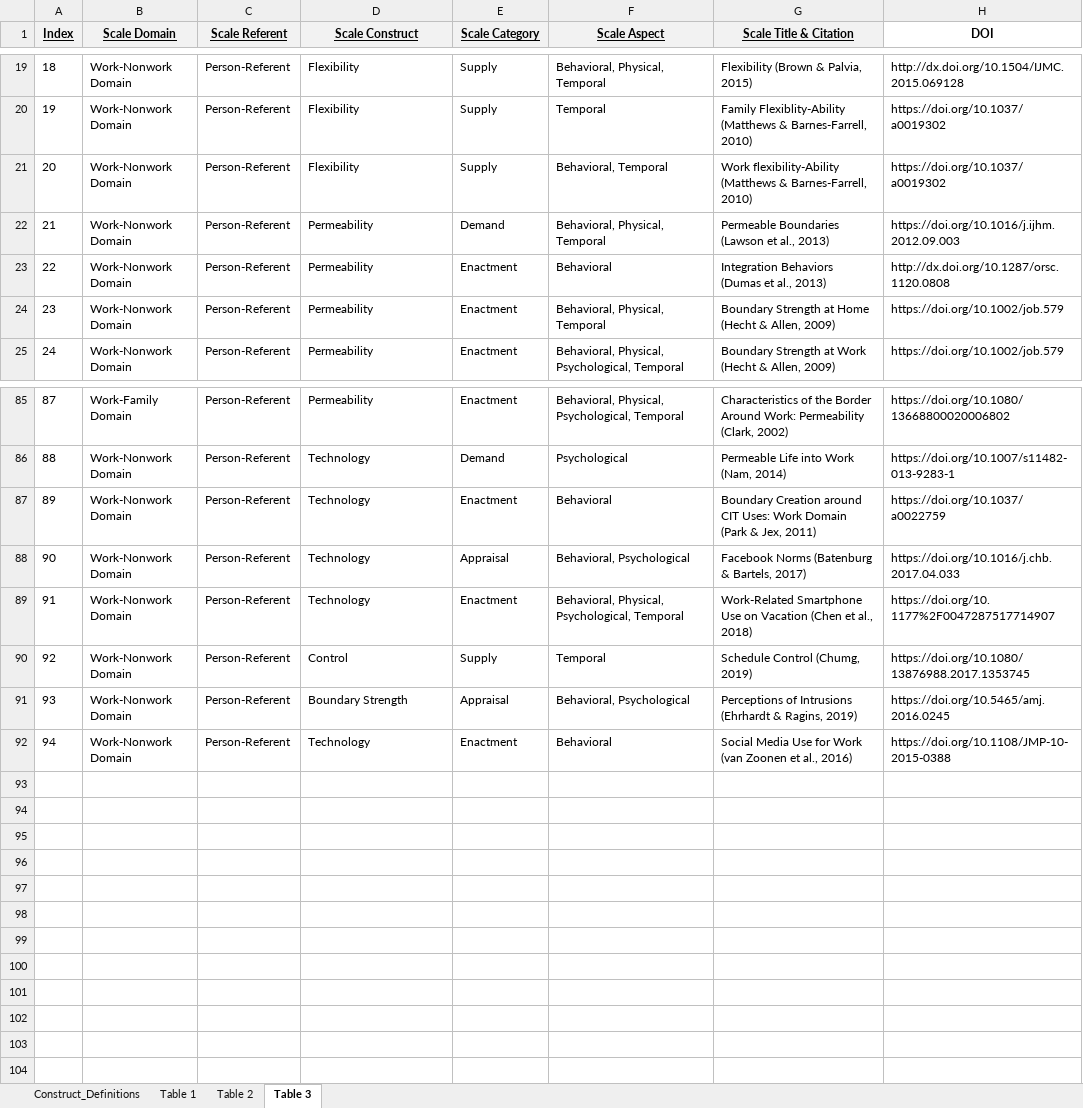
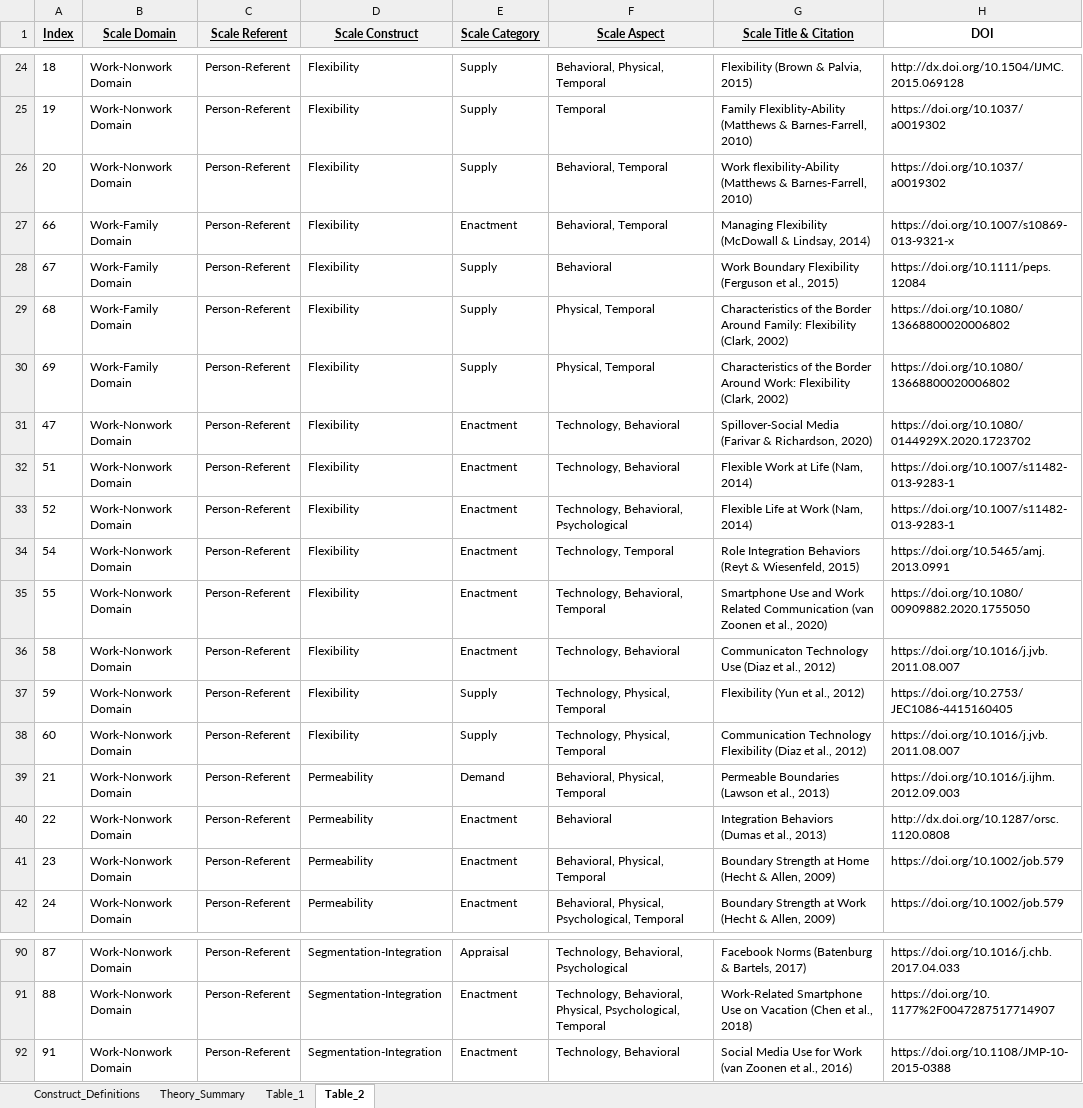
Before and after one commit to sluseallab/boundary_management_taxonomy, an Excel workbook: docs/data/Boundary_Management_Tables.xlsx, sheet Table_2, drawn as a sheet; only a part is shown, gaps mark what is left out; values as stored, in another font and other column widths than the file's, no borders; removed rows and columns are numbered as before the commit, all else as after; the diff covers the shown part only; the diff names each change by its address in the sheet, - before the commit and + after, or states it on an @@ line.

```diff
--- a/docs/data/Boundary_Management_Tables.xlsx (sheet Table_2)
+++ b/docs/data/Boundary_Management_Tables.xlsx (sheet Table_2)
-sheet tab: Table 1
+sheet tab: Theory_Summary
-sheet tab: Table 2
+sheet tab: Table_1
-sheet tab: Table 3
+sheet tab: Table_2
+row 27: 66 | Work-Family Domain | Person-Referent | Flexibility | Enactment | Behavioral, Temporal | Managing Flexibility (McDowall & Lindsay, 2014) | https://doi.org/10.1007/s10869-013-9321-x
+row 28: 67 | Work-Family Domain | Person-Referent | Flexibility | Supply | Behavioral | Work Boundary Flexibility (Ferguson et al., 2015) | https://doi.org/10.1111/peps.12084
+row 29: 68 | Work-Family Domain | Person-Referent | Flexibility | Supply | Physical, Temporal | Characteristics of the Border Around Family: Flexibility (Clark, 2002) | https://doi.org/10.1080/13668800020006802
+row 30: 69 | Work-Family Domain | Person-Referent | Flexibility | Supply | Physical, Temporal | Characteristics of the Border Around Work: Flexibility (Clark, 2002) | https://doi.org/10.1080/13668800020006802
+row 31: 47 | Work-Nonwork Domain | Person-Referent | Flexibility | Enactment | Technology, Behavioral | Spillover-Social Media (Farivar & Richardson, 2020) | https://doi.org/10.1080/0144929X.2020.1723702
+row 32: 51 | Work-Nonwork Domain | Person-Referent | Flexibility | Enactment | Technology, Behavioral | Flexible Work at Life (Nam, 2014) | https://doi.org/10.1007/s11482-013-9283-1
+row 33: 52 | Work-Nonwork Domain | Person-Referent | Flexibility | Enactment | Technology, Behavioral, Psychological | Flexible Life at Work (Nam, 2014) | https://doi.org/10.1007/s11482-013-9283-1
+row 34: 54 | Work-Nonwork Domain | Person-Referent | Flexibility | Enactment | Technology, Temporal | Role Integration Behaviors (Reyt & Wiesenfeld, 2015) | https://doi.org/10.5465/amj.2013.0991
+row 35: 55 | Work-Nonwork Domain | Person-Referent | Flexibility | Enactment | Technology, Behavioral, Temporal | Smartphone Use and Work Related Communication (van Zoonen et al., 2020) | https://doi.org/10.1080/00909882.2020.1755050
+row 36: 58 | Work-Nonwork Domain | Person-Referent | Flexibility | Enactment | Technology, Behavioral | Communicaton Technology Use (Diaz et al., 2012) | https://doi.org/10.1016/j.jvb.2011.08.007
+row 37: 59 | Work-Nonwork Domain | Person-Referent | Flexibility | Supply | Technology, Physical, Temporal | Flexibility (Yun et al., 2012) | https://doi.org/10.2753/JEC1086-4415160405
+row 38: 60 | Work-Nonwork Domain | Person-Referent | Flexibility | Supply | Technology, Physical, Temporal | Communication Technology Flexibility (Diaz et al., 2012) | https://doi.org/10.1016/j.jvb.2011.08.007
-B90 (Scale Domain): Work-Family Domain
+B90 (Scale Domain): Work-Nonwork Domain
-D90 (Scale Construct): Permeability
+D90 (Scale Construct): Segmentation-Integration
-E90 (Scale Category): Enactment
+E90 (Scale Category): Appraisal
-F90 (Scale Aspect): Behavioral, Physical, Psychological, Temporal
+F90 (Scale Aspect): Technology, Behavioral, Psychological
-G90 (Scale Title & Citation): Characteristics of the Border Around Work: Permeability (Clark, 2002)
+G90 (Scale Title & Citation): Facebook Norms (Batenburg & Bartels, 2017)
-H90 (DOI): https://doi.org/10.1080/13668800020006802
+H90 (DOI): https://doi.org/10.1016/j.chb.2017.04.033
-D91 (Scale Construct): Technology
+D91 (Scale Construct): Segmentation-Integration
-E91 (Scale Category): Demand
+E91 (Scale Category): Enactment
-F91 (Scale Aspect): Psychological
+F91 (Scale Aspect): Technology, Behavioral, Physical, Psychological, Temporal
-G91 (Scale Title & Citation): Permeable Life into Work (Nam, 2014)
+G91 (Scale Title & Citation): Work-Related Smartphone Use on Vacation (Chen et al., 2018)
-H91 (DOI): https://doi.org/10.1007/s11482-013-9283-1
+H91 (DOI): https://doi.org/10.1177%2F0047287517714907
-row 87: 89 | Work-Nonwork Domain | Person-Referent | Technology | Enactment | Behavioral | Boundary Creation around CIT Uses: Work Domain (Park & Jex, 2011) | https://doi.org/10.1037/a0022759
-row 88: 90 | Work-Nonwork Domain | Person-Referent | Technology | Appraisal | Behavioral, Psychological | Facebook Norms (Batenburg & Bartels, 2017) | https://doi.org/10.1016/j.chb.2017.04.033
-D92 (Scale Construct): Technology
+D92 (Scale Construct): Segmentation-Integration
-F92 (Scale Aspect): Behavioral, Physical, Psychological, Temporal
+F92 (Scale Aspect): Technology, Behavioral
-G92 (Scale Title & Citation): Work-Related Smartphone Use on Vacation (Chen et al., 2018)
+G92 (Scale Title & Citation): Social Media Use for Work (van Zoonen et al., 2016)
-H92 (DOI): https://doi.org/10.1177%2F0047287517714907
+H92 (DOI): https://doi.org/10.1108/JMP-10-2015-0388
-row 90: 92 | Work-Nonwork Domain | Person-Referent | Control | Supply | Temporal | Schedule Control (Chumg, 2019) | https://doi.org/10.1080/13876988.2017.1353745
-row 91: 93 | Work-Nonwork Domain | Person-Referent | Boundary Strength | Appraisal | Behavioral, Psychological | Perceptions of Intrusions (Ehrhardt & Ragins, 2019) | https://doi.org/10.5465/amj.2016.0245
-row 92: 94 | Work-Nonwork Domain | Person-Referent | Technology | Enactment | Behavioral | Social Media Use for Work (van Zoonen et al., 2016) | https://doi.org/10.1108/JMP-10-2015-0388
```
Also changed, not shown: 27 added rows, 34 removed rows and 29 edited cells elsewhere in this sheet, sheet Table_1, data/Boundary_Management_Tables.xlsx, 41 other files.
